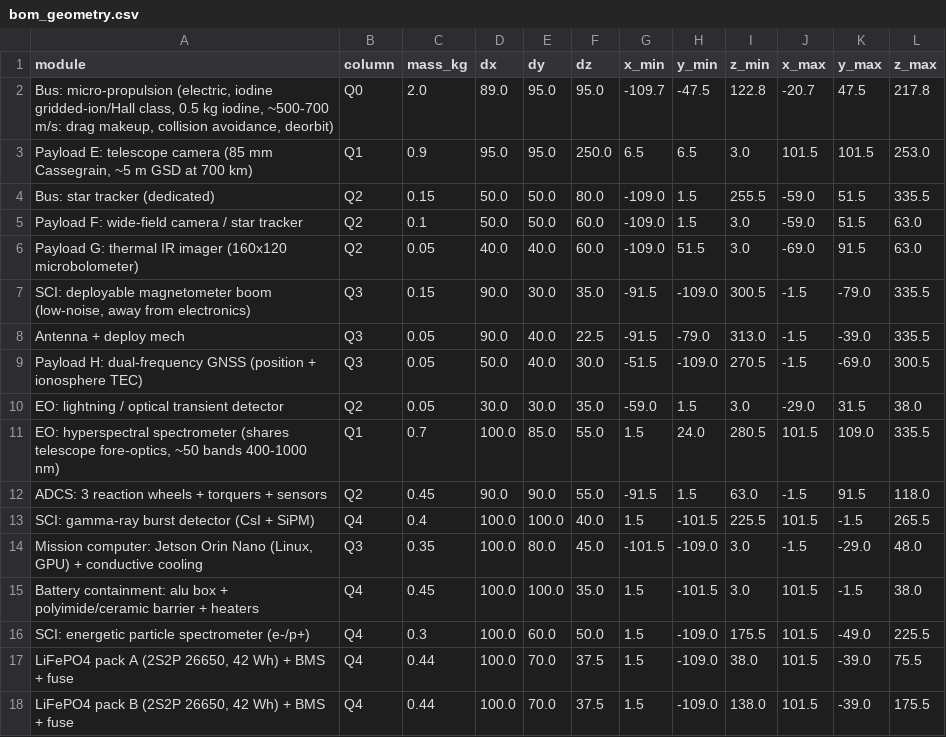
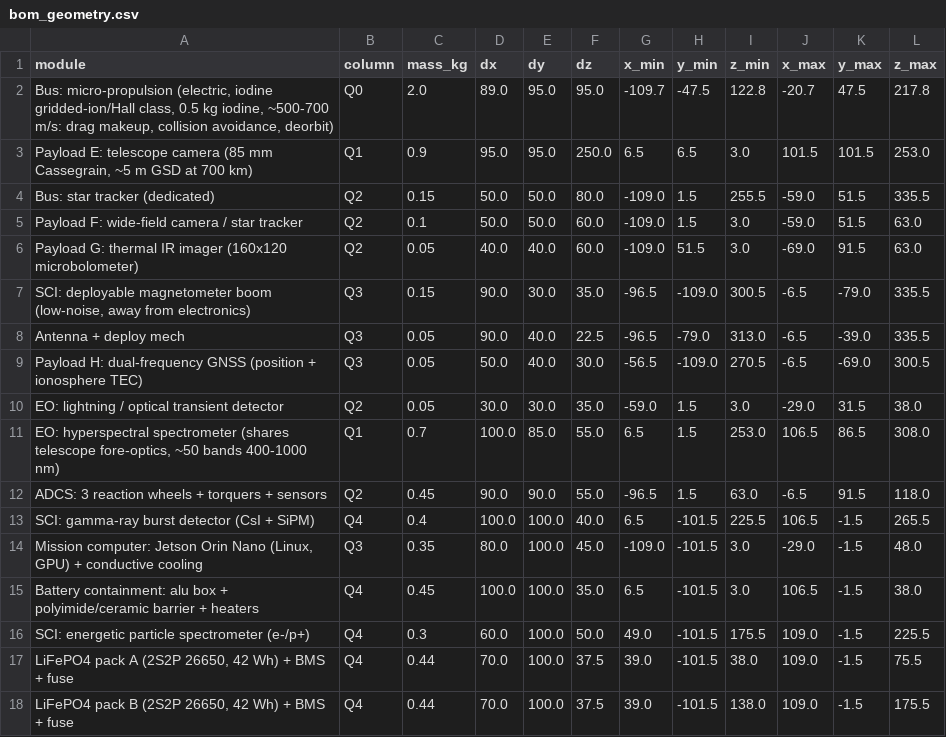
Before and after one commit to alplix/wollemi, a CSV file: mechanical/out/bom_geometry.csv, drawn as a sheet; only a part is shown; the diff covers the shown part only.

```diff
--- a/mechanical/out/bom_geometry.csv
+++ b/mechanical/out/bom_geometry.csv
@@ -6,13 +6,13 @@ Payload F: wide-field camera / star tracker,Q2,0.1,50.0,50.0,60.0,-109.0,1.5,3.0
 Payload G: thermal IR imager (160x120 microbolometer),Q2,0.05,40.0,40.0,60.0,-109.0,51.5,3.0,-69.0,91.5,63.0
-"SCI: deployable magnetometer boom (low-noise, away from electronics)",Q3,0.15,90.0,30.0,35.0,-91.5,-109.0,300.5,-1.5,-79.0,335.5
-Antenna + deploy mech,Q3,0.05,90.0,40.0,22.5,-91.5,-79.0,313.0,-1.5,-39.0,335.5
-Payload H: dual-frequency GNSS (position + ionosphere TEC),Q3,0.05,50.0,40.0,30.0,-51.5,-109.0,270.5,-1.5,-69.0,300.5
+"SCI: deployable magnetometer boom (low-noise, away from electronics)",Q3,0.15,90.0,30.0,35.0,-96.5,-109.0,300.5,-6.5,-79.0,335.5
+Antenna + deploy mech,Q3,0.05,90.0,40.0,22.5,-96.5,-79.0,313.0,-6.5,-39.0,335.5
+Payload H: dual-frequency GNSS (position + ionosphere TEC),Q3,0.05,50.0,40.0,30.0,-56.5,-109.0,270.5,-6.5,-69.0,300.5
 EO: lightning / optical transient detector,Q2,0.05,30.0,30.0,35.0,-59.0,1.5,3.0,-29.0,31.5,38.0
-"EO: hyperspectral spectrometer (shares telescope fore-optics, ~50 bands 400-1000 nm)",Q1,0.7,100.0,85.0,55.0,1.5,24.0,280.5,101.5,109.0,335.5
-ADCS: 3 reaction wheels + torquers + sensors,Q2,0.45,90.0,90.0,55.0,-91.5,1.5,63.0,-1.5,91.5,118.0
-SCI: gamma-ray burst detector (CsI + SiPM),Q4,0.4,100.0,100.0,40.0,1.5,-101.5,225.5,101.5,-1.5,265.5
-"Mission computer: Jetson Orin Nano (Linux, GPU) + conductive cooling",Q3,0.35,100.0,80.0,45.0,-101.5,-109.0,3.0,-1.5,-29.0,48.0
-Battery containment: alu box + polyimide/ceramic barrier + heaters,Q4,0.45,100.0,100.0,35.0,1.5,-101.5,3.0,101.5,-1.5,38.0
-SCI: energetic particle spectrometer (e-/p+),Q4,0.3,100.0,60.0,50.0,1.5,-109.0,175.5,101.5,-49.0,225.5
-"LiFePO4 pack A (2S2P 26650, 42 Wh) + BMS + fuse",Q4,0.44,100.0,70.0,37.5,1.5,-109.0,38.0,101.5,-39.0,75.5
-"LiFePO4 pack B (2S2P 26650, 42 Wh) + BMS + fuse",Q4,0.44,100.0,70.0,37.5,1.5,-109.0,138.0,101.5,-39.0,175.5
+"EO: hyperspectral spectrometer (shares telescope fore-optics, ~50 bands 400-1000 nm)",Q1,0.7,100.0,85.0,55.0,6.5,1.5,253.0,106.5,86.5,308.0
+ADCS: 3 reaction wheels + torquers + sensors,Q2,0.45,90.0,90.0,55.0,-96.5,1.5,63.0,-6.5,91.5,118.0
+SCI: gamma-ray burst detector (CsI + SiPM),Q4,0.4,100.0,100.0,40.0,6.5,-101.5,225.5,106.5,-1.5,265.5
+"Mission computer: Jetson Orin Nano (Linux, GPU) + conductive cooling",Q3,0.35,80.0,100.0,45.0,-109.0,-101.5,3.0,-29.0,-1.5,48.0
+Battery containment: alu box + polyimide/ceramic barrier + heaters,Q4,0.45,100.0,100.0,35.0,6.5,-101.5,3.0,106.5,-1.5,38.0
+SCI: energetic particle spectrometer (e-/p+),Q4,0.3,60.0,100.0,50.0,49.0,-101.5,175.5,109.0,-1.5,225.5
+"LiFePO4 pack A (2S2P 26650, 42 Wh) + BMS + fuse",Q4,0.44,70.0,100.0,37.5,39.0,-101.5,38.0,109.0,-1.5,75.5
+"LiFePO4 pack B (2S2P 26650, 42 Wh) + BMS + fuse",Q4,0.44,70.0,100.0,37.5,39.0,-101.5,138.0,109.0,-1.5,175.5
```
Also changed, not shown: 56 edited cells elsewhere in this file, 31 other files.
